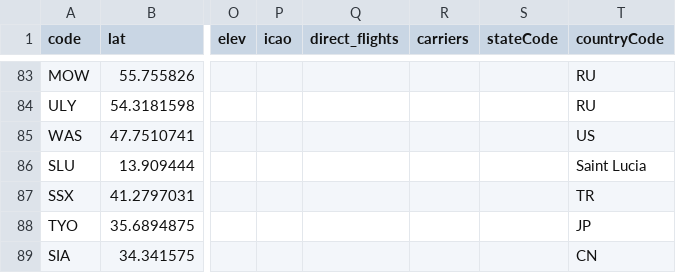
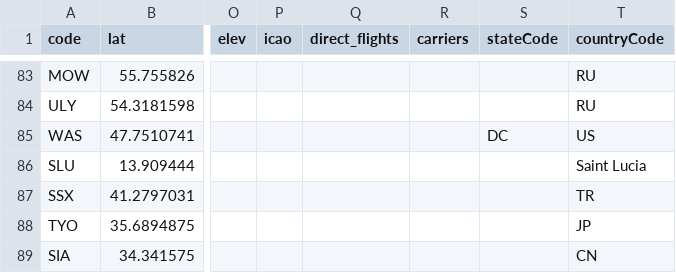
Before and after one commit to KJ19741/airports, a CSV file: sources/mac_codes.csv, drawn as a sheet; only a part is shown, gaps mark what is left out; the diff names each change by its address in the sheet, - before the commit and + after, or states it on an @@ line.

Commit message:
chore(WAS): add stateCode

```diff
--- a/sources/mac_codes.csv
+++ b/sources/mac_codes.csv
-S85 (stateCode): (empty)
+S85 (stateCode): DC
```
Also changed, not shown: 2 other files.
